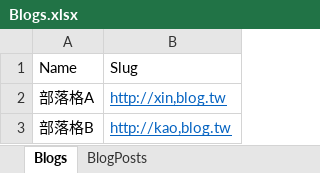
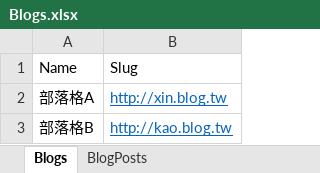
Before and after one commit to fs-tw/FS.Abp, an Excel workbook: modules/FS.CmsKitManagement/src/FS.CmsKitManagement.Domain.Shared/Files/Blogs.xlsx, sheet Blogs, drawn as a sheet; values as stored, in another font and other column widths than the file's, no borders; the diff names each change by its address in the sheet, - before the commit and + after, or states it on an @@ line.

```diff
--- a/modules/FS.CmsKitManagement/src/FS.CmsKitManagement.Domain.Shared/Files/Blogs.xlsx (sheet Blogs)
+++ b/modules/FS.CmsKitManagement/src/FS.CmsKitManagement.Domain.Shared/Files/Blogs.xlsx (sheet Blogs)
-B2: http://xin,blog.tw
+B2: http://xin.blog.tw
-B3: http://kao,blog.tw
+B3: http://kao.blog.tw
```
Also changed, not shown: sheet BlogPosts, 54 other files.
